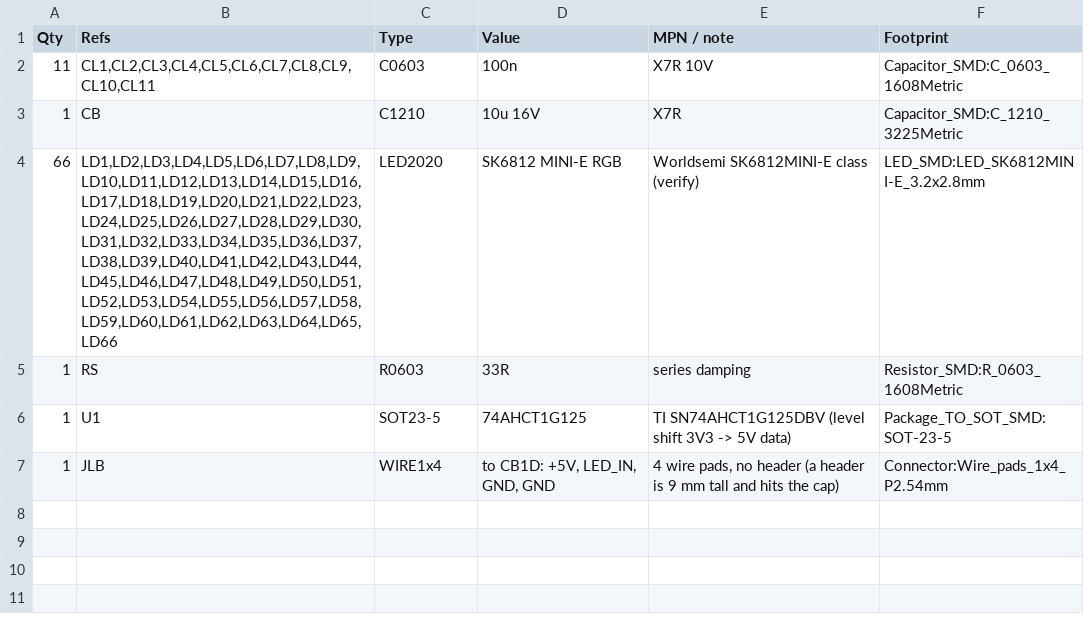
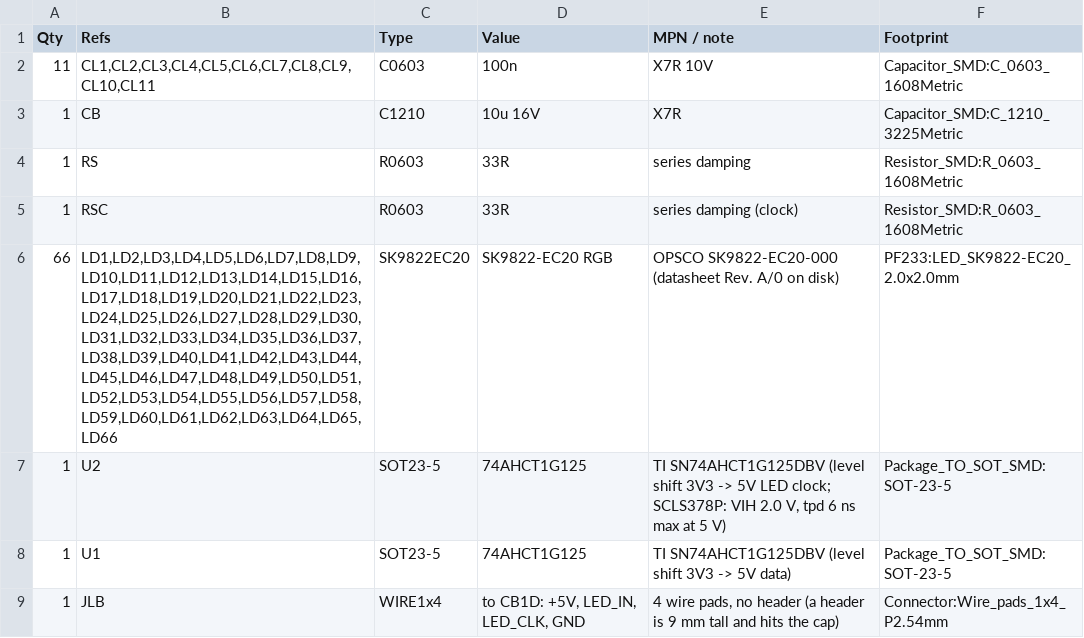
Before and after one commit to sappystick/ARX, a CSV file: data/results/PF233-LB1_BOM.csv, drawn as a sheet.

```diff
--- a/data/results/PF233-LB1_BOM.csv
+++ b/data/results/PF233-LB1_BOM.csv
@@ -3,5 +3,7 @@ Qty,Refs,Type,Value,MPN / note,Footprint
 1,CB,C1210,10u 16V,X7R,Capacitor_SMD:C_1210_3225Metric
-66,"LD1,LD2,LD3,LD4,LD5,LD6,LD7,LD8,LD9,LD10,LD11,LD12,LD13,LD14,LD15,LD16,LD17,LD18,LD19,LD20,LD21,LD22,LD23,LD24,LD25,LD26,LD27,LD28,LD29,LD30,LD31,LD32,LD33,LD34,LD35,LD36,LD37,LD38,LD39,LD40,LD41,LD42,LD43,LD44,LD45,LD46,LD47,LD48,LD49,LD50,LD51,LD52,LD53,LD54,LD55,LD56,LD57,LD58,LD59,LD60,LD61,LD62,LD63,LD64,LD65,LD66",LED2020,SK6812 MINI-E RGB,Worldsemi SK6812MINI-E class (verify),LED_SMD:LED_SK6812MINI-E_3.2x2.8mm
 1,RS,R0603,33R,series damping,Resistor_SMD:R_0603_1608Metric
+1,RSC,R0603,33R,series damping (clock),Resistor_SMD:R_0603_1608Metric
+66,"LD1,LD2,LD3,LD4,LD5,LD6,LD7,LD8,LD9,LD10,LD11,LD12,LD13,LD14,LD15,LD16,LD17,LD18,LD19,LD20,LD21,LD22,LD23,LD24,LD25,LD26,LD27,LD28,LD29,LD30,LD31,LD32,LD33,LD34,LD35,LD36,LD37,LD38,LD39,LD40,LD41,LD42,LD43,LD44,LD45,LD46,LD47,LD48,LD49,LD50,LD51,LD52,LD53,LD54,LD55,LD56,LD57,LD58,LD59,LD60,LD61,LD62,LD63,LD64,LD65,LD66",SK9822EC20,SK9822-EC20 RGB,OPSCO SK9822-EC20-000 (datasheet Rev. A/0 on disk),PF233:LED_SK9822-EC20_2.0x2.0mm
+1,U2,SOT23-5,74AHCT1G125,"TI SN74AHCT1G125DBV (level shift 3V3 -> 5V LED clock; SCLS378P: VIH 2.0 V, tpd 6 ns max at 5 V)",Package_TO_SOT_SMD:SOT-23-5
 1,U1,SOT23-5,74AHCT1G125,TI SN74AHCT1G125DBV (level shift 3V3 -> 5V data),Package_TO_SOT_SMD:SOT-23-5
-1,JLB,WIRE1x4,"to CB1D: +5V, LED_IN, GND, GND","4 wire pads, no header (a header is 9 mm tall and hits the cap)",Connector:Wire_pads_1x4_P2.54mm
+1,JLB,WIRE1x4,"to CB1D: +5V, LED_IN, LED_CLK, GND","4 wire pads, no header (a header is 9 mm tall and hits the cap)",Connector:Wire_pads_1x4_P2.54mm
```
Also changed, not shown: data/results/PF233-CB1D_BOM.csv, data/results/PF233-CB1D_pickplace.csv, 48 other files.
